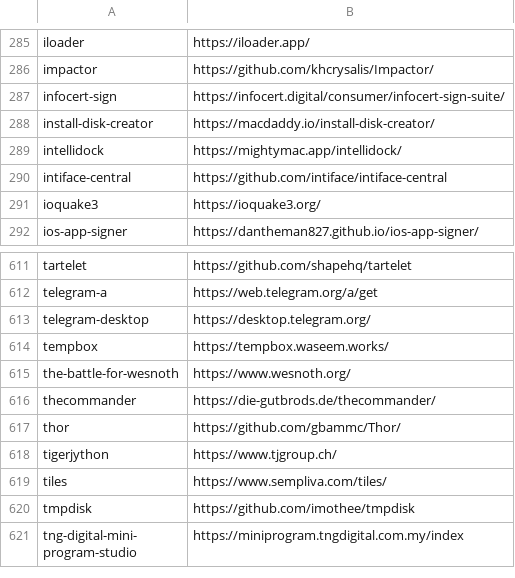
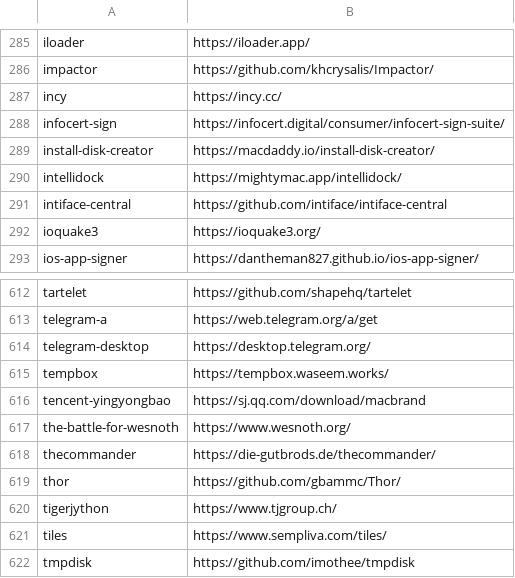
Before and after one commit to tinhkyaw/tinhkyaw, a CSV file: lists/casks_i.csv, drawn as a sheet; only a part is shown, gaps mark what is left out; the shorter side is filled out with more unchanged rows; the diff names each change by its address in the sheet, - before the commit and + after, or states it on an @@ line.

```diff
--- a/lists/casks_i.csv
+++ b/lists/casks_i.csv
+row 287: incy | https://incy.cc/
+row 616: tencent-yingyongbao | https://sj.qq.com/download/macbrand
```
Also changed, not shown: lists/casks.csv, lists/casks_c.csv, 4 other files.
